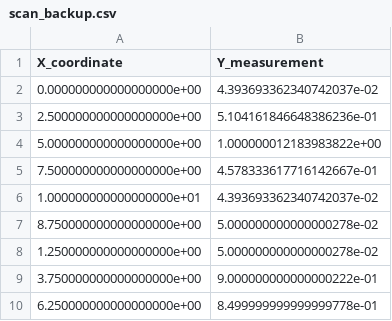
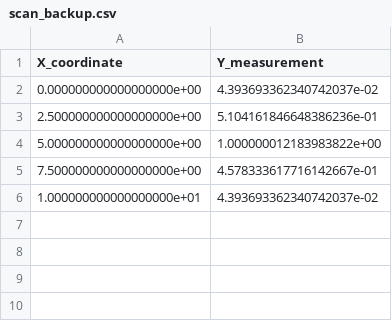
Before and after one commit to calemhoffman/softhub, a CSV file: optSB/scan_backup.csv, drawn as a sheet; the diff names each change by its address in the sheet, - before the commit and + after, or states it on an @@ line.

```diff
--- a/optSB/scan_backup.csv
+++ b/optSB/scan_backup.csv
-row 7: 8.750000000000000000e+00 | 5.000000000000000278e-02
-row 8: 1.250000000000000000e+00 | 5.000000000000000278e-02
-row 9: 3.750000000000000000e+00 | 9.000000000000000222e-01
-row 10: 6.250000000000000000e+00 | 8.499999999999999778e-01
```
Also changed, not shown: 6 other files.
